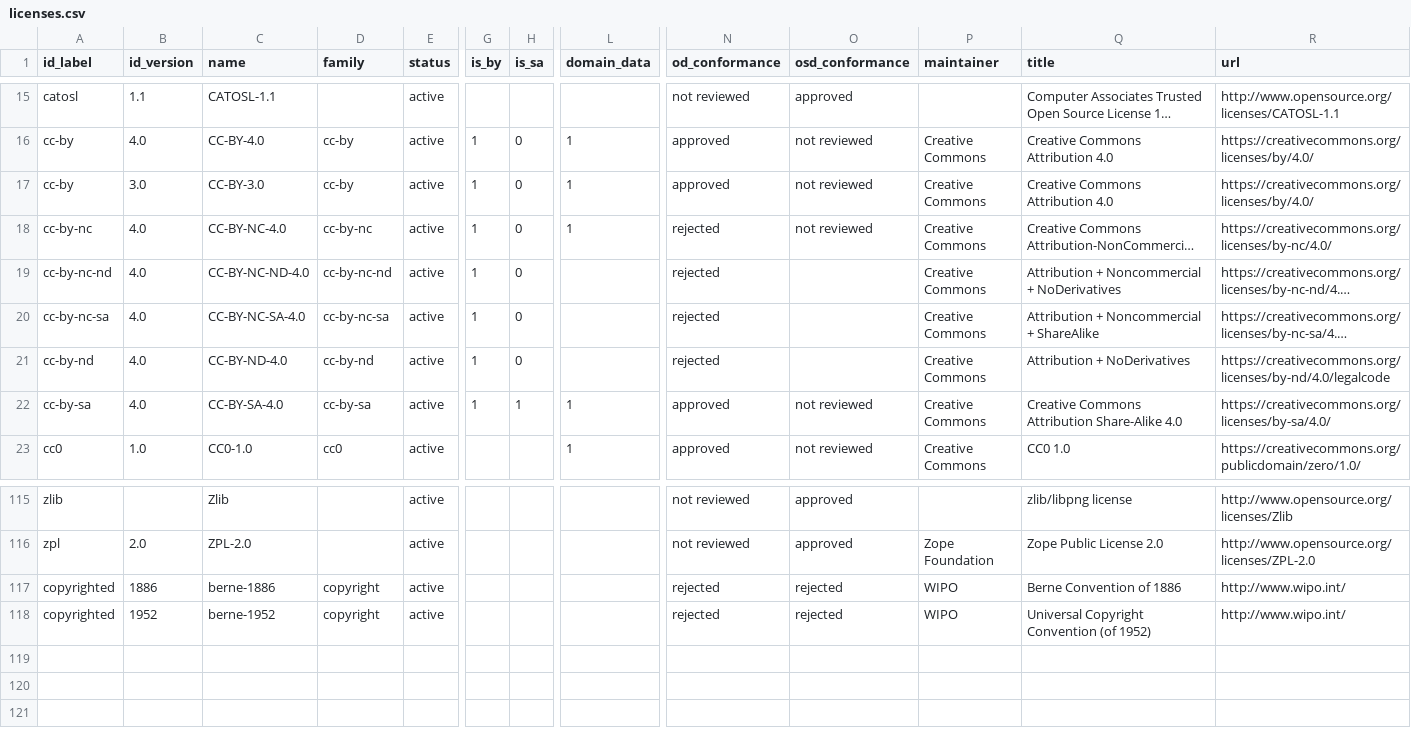
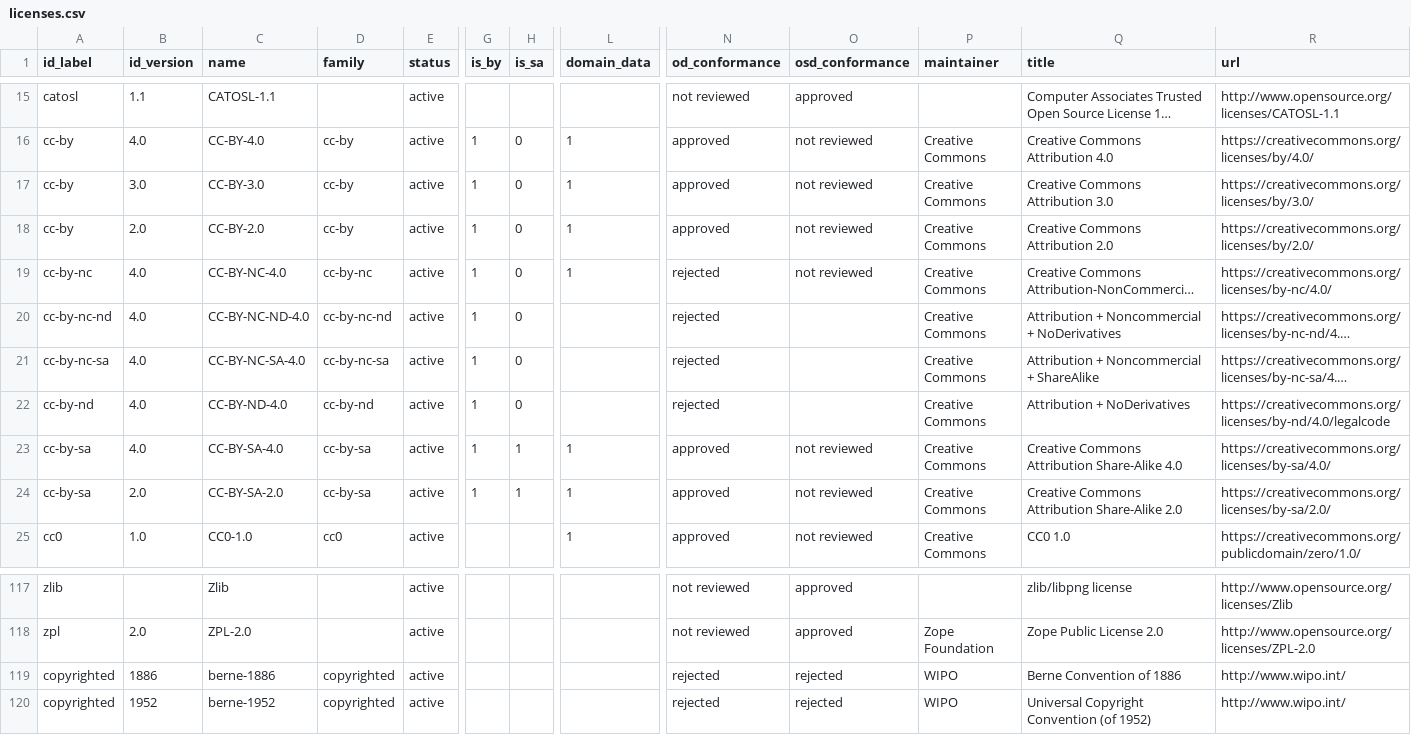
Before and after one commit to ppKrauss/dataset_licenses, a CSV file: data/licenses.csv, drawn as a sheet; only a part is shown, gaps mark what is left out; long unchanged cells end in …; addresses are those after the commit; rows hold the shown columns only; the diff names each change by its address in the sheet, - before the commit and + after, or states it on an @@ line.

```diff
--- a/data/licenses.csv
+++ b/data/licenses.csv
-Q17 (title): Creative Commons Attribution 4.0
+Q17 (title): Creative Commons Attribution 3.0
-R17 (url): https://creativecommons.org/licenses/by/4.0/
+R17 (url): https://creativecommons.org/licenses/by/3.0/
+row 18: cc-by | 2.0 | CC-BY-2.0 | cc-by | active | 1 | 0 | 1 | approved | not reviewed | Creative Commons | Creative Commons Attribution 2.0 | https://creativecommons.org/licenses/by/2.0/
+row 24: cc-by-sa | 2.0 | CC-BY-SA-2.0 | cc-by-sa | active | 1 | 1 | 1 | approved | not reviewed | Creative Commons | Creative Commons Attribution Share-Alike 2.0 | https://creativecommons.org/licenses/by-sa/2.0/
-D119:D120 (family): copyright
+D119:D120 (family): copyrighted
```
Also changed, not shown: data/families.csv, 7 other files.
